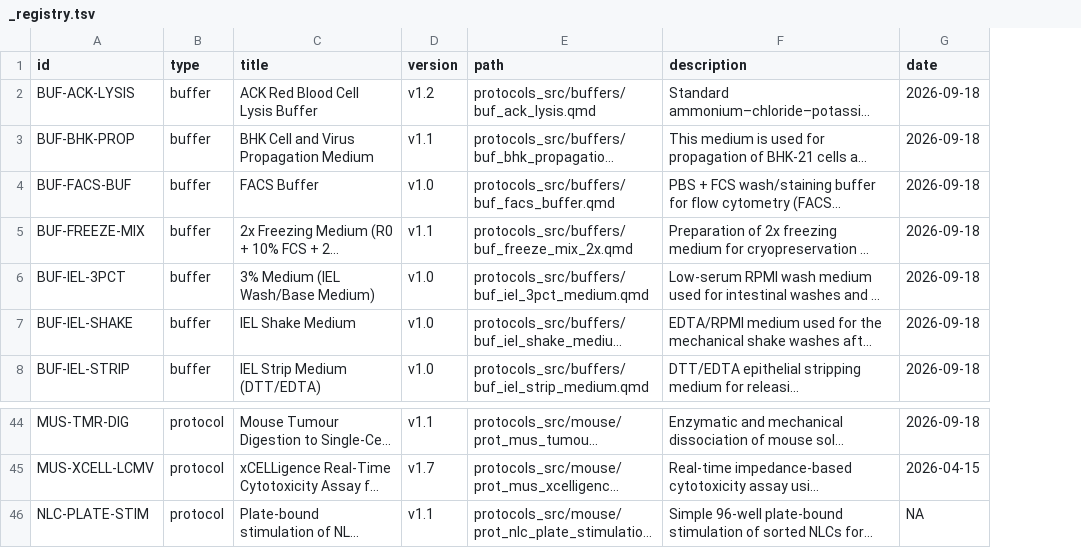
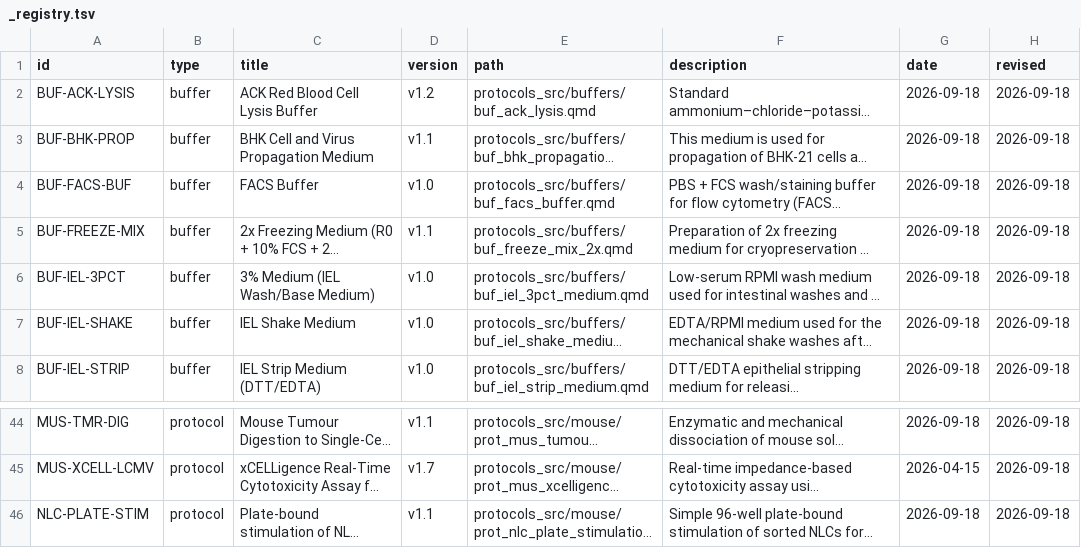
Before and after one commit to Eomesodermin/lab-protocols, a TSV file: protocols_src/_registry.tsv, drawn as a sheet; only a part is shown, gaps mark what is left out; long unchanged cells end in …; the diff names each change by its address in the sheet, - before the commit and + after, or states it on an @@ line.

```diff
--- a/protocols_src/_registry.tsv
+++ b/protocols_src/_registry.tsv
+column H (revised), rows 2-8: all 2026-09-18; rows 44-46: all 2026-09-18
-G46 (date): NA
+G46 (date): 2026-09-18
```
